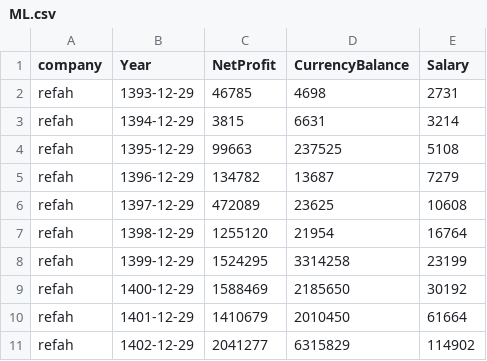
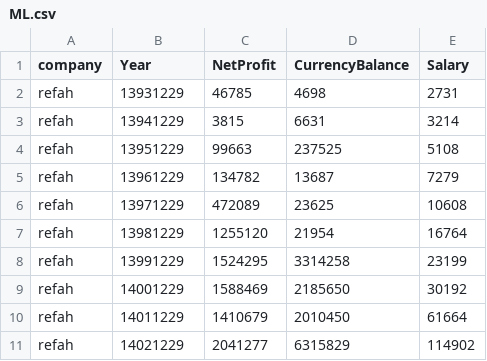
Before and after one commit to mayAnalyst/SSRefah, a CSV file: ML.csv, drawn as a sheet.

Commit message:
Update ML.csv

```diff
--- a/ML.csv
+++ b/ML.csv
@@ -1,11 +1,11 @@
 company,Year,NetProfit,CurrencyBalance,Salary
-refah,1393-12-29,46785,4698,2731
-refah,1394-12-29,3815,6631,3214
-refah,1395-12-29,99663,237525,5108
-refah,1396-12-29,134782,13687,7279
-refah,1397-12-29,472089,23625,10608
-refah,1398-12-29,1255120,21954,16764
-refah,1399-12-29,1524295,3314258,23199
-refah,1400-12-29,1588469,2185650,30192
-refah,1401-12-29,1410679,2010450,61664
-refah,1402-12-29,2041277,6315829,114902
+refah,13931229,46785,4698,2731
+refah,13941229,3815,6631,3214
+refah,13951229,99663,237525,5108
+refah,13961229,134782,13687,7279
+refah,13971229,472089,23625,10608
+refah,13981229,1255120,21954,16764
+refah,13991229,1524295,3314258,23199
+refah,14001229,1588469,2185650,30192
+refah,14011229,1410679,2010450,61664
+refah,14021229,2041277,6315829,114902
```
